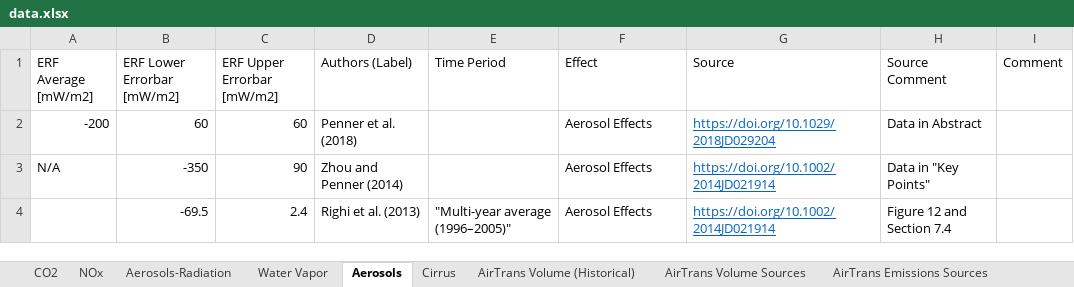
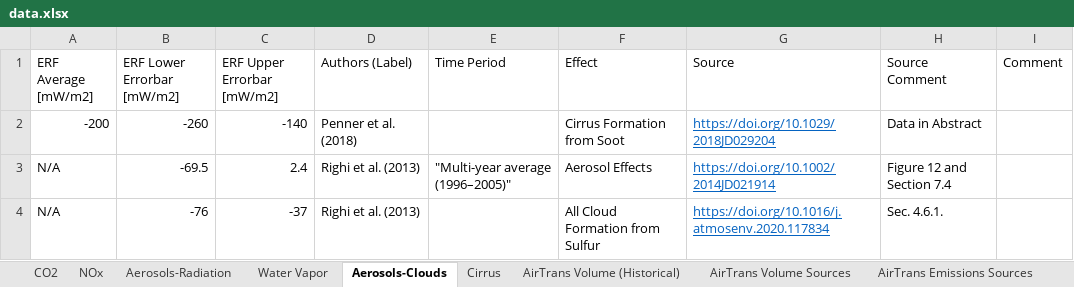
Before and after one commit to michaelweinold/phd_publication_figures, an Excel workbook: 4_aviation/radiative_forcing/data/data.xlsx, sheet Aerosols-Clouds, drawn as a sheet; values as stored, in another font and other column widths than the file's, no borders; removed rows and columns are numbered as before the commit, all else as after; the diff names each change by its address in the sheet, - before the commit and + after, or states it on an @@ line.

Commit message:
updated figure and data

```diff
--- a/4_aviation/radiative_forcing/data/data.xlsx (sheet Aerosols-Clouds)
+++ b/4_aviation/radiative_forcing/data/data.xlsx (sheet Aerosols-Clouds)
-sheet tab: Aerosols
+sheet tab: Aerosols-Clouds
-B2 (ERF Lower Errorbar [mW/m2]): 60
+B2 (ERF Lower Errorbar [mW/m2]): -260
-C2 (ERF Upper Errorbar [mW/m2]): 60
+C2 (ERF Upper Errorbar [mW/m2]): -140
-F2 (Effect): Aerosol Effects
+F2 (Effect): Cirrus Formation from Soot
-row 3: N/A | -350 | 90 | Zhou and Penner (2014) |  | Aerosol Effects | https://doi.org/10.1002/2014JD021914 | Data in "Key Points"
-A3 (ERF Average [mW/m2]): (empty)
+A3 (ERF Average [mW/m2]): N/A
+row 4: N/A | -76 | -37 | Righi et al. (2013) |  | All Cloud Formation from Sulfur | https://doi.org/10.1016/j.atmosenv.2020.117834 | Sec. 4.6.1.
```
Also changed, not shown: 2 other files.
